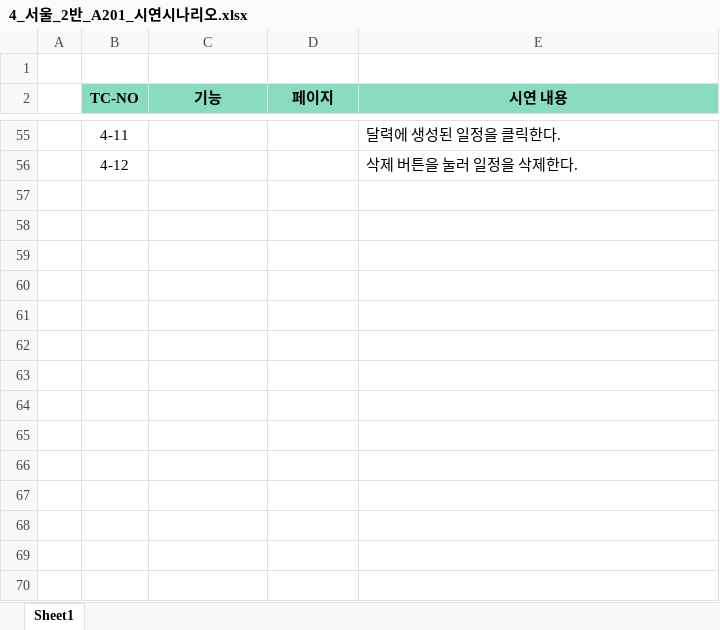
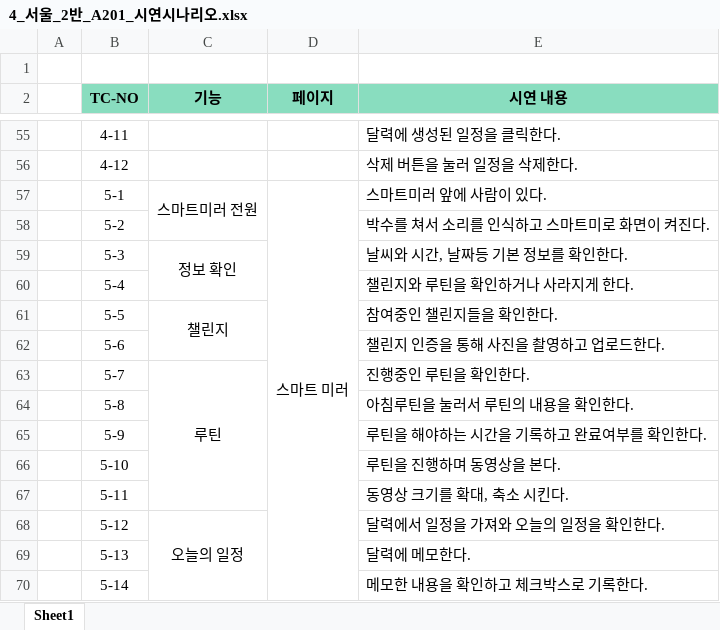
Before and after one commit to oogab/myme, an Excel workbook: exec/4_서울_2반_A201_시연시나리오.xlsx, sheet Sheet1, drawn as a sheet; only a part is shown, gaps mark what is left out; values as stored, in another font and other column widths than the file's, no borders; the diff names each change by its address in the sheet, - before the commit and + after, or states it on an @@ line.

Commit message:
update : 4_서울_2반_A201_시연시나리오.xlsx

```diff
--- a/exec/4_서울_2반_A201_시연시나리오.xlsx (sheet Sheet1)
+++ b/exec/4_서울_2반_A201_시연시나리오.xlsx (sheet Sheet1)
+row 57:  | 5-1 | 스마트미러 전원 | 스마트 미러 | 스마트미러 앞에 사람이 있다.
+row 58:  | 5-2 |  |  | 박수를 쳐서 소리를 인식하고 스마트미로 화면이 켜진다.
+row 59:  | 5-3 | 정보 확인 |  | 날씨와 시간, 날짜등 기본 정보를 확인한다.
+row 60:  | 5-4 |  |  | 챌린지와 루틴을 확인하거나 사라지게 한다.
+row 61:  | 5-5 | 챌린지 |  | 참여중인 챌린지들을 확인한다.
+row 62:  | 5-6 |  |  | 챌린지 인증을 통해 사진을 촬영하고 업로드한다.
+row 63:  | 5-7 | 루틴 |  | 진행중인 루틴을 확인한다.
+row 64:  | 5-8 |  |  | 아침루틴을 눌러서 루틴의 내용을 확인한다.
+row 65:  | 5-9 |  |  | 루틴을 해야하는 시간을 기록하고 완료여부를 확인한다.
+row 66:  | 5-10 |  |  | 루틴을 진행하며 동영상을 본다.
+row 67:  | 5-11 |  |  | 동영상 크기를 확대, 축소 시킨다.
+row 68:  | 5-12 | 오늘의 일정 |  | 달력에서 일정을 가져와 오늘의 일정을 확인한다.
+row 69:  | 5-13 |  |  | 달력에 메모한다.
+row 70:  | 5-14 |  |  | 메모한 내용을 확인하고 체크박스로 기록한다.
```
